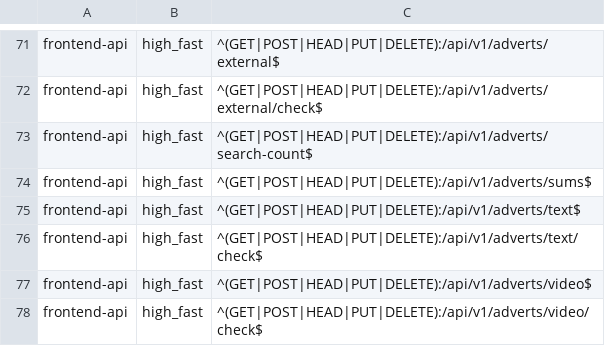
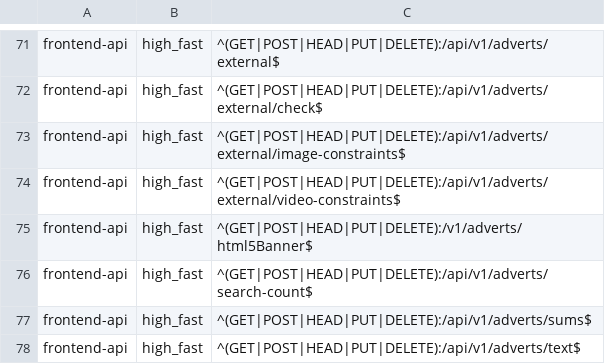
Before and after one commit to seznam/slo-exporter, a CSV file: conf/userportal.csv, drawn as a sheet; only a part is shown, gaps mark what is left out; the shorter side is filled out with more unchanged rows; the diff names each change by its address in the sheet, - before the commit and + after, or states it on an @@ line.

Commit message:
chore: classify fe-api endpoints
Signed-off-by: Martin Chodur <martin.chodur@firma.seznam.cz>

```diff
--- a/conf/userportal.csv
+++ b/conf/userportal.csv
+row 73: frontend-api | high_fast | ^(GET|POST|HEAD|PUT|DELETE):/api/v1/adverts/external/image-constraints$
+row 74: frontend-api | high_fast | ^(GET|POST|HEAD|PUT|DELETE):/api/v1/adverts/external/video-constraints$
+row 75: frontend-api | high_fast | ^(GET|POST|HEAD|PUT|DELETE):/v1/adverts/html5Banner$
```
